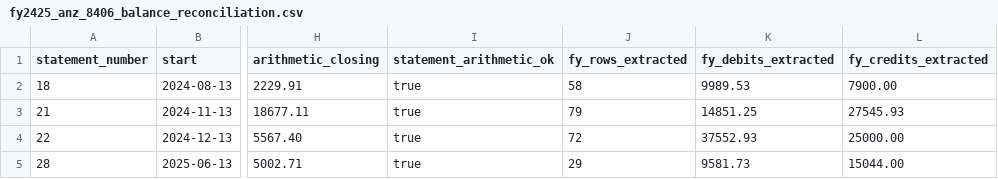
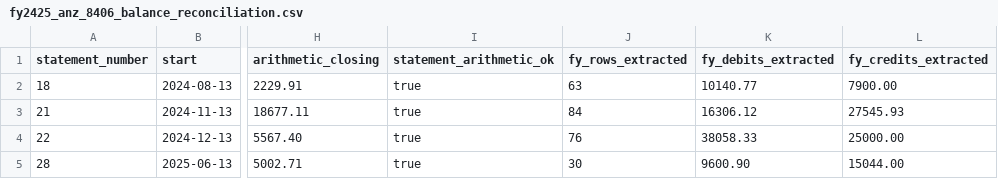
Before and after one commit to Tech-4-Humanity/the-pen, a CSV file: ato/fy2425/anz-8406/fy2425_anz_8406_balance_reconciliation.csv, drawn as a sheet; only a part is shown, gaps mark what is left out; the diff names each change by its address in the sheet, - before the commit and + after, or states it on an @@ line.

Commit message:
Fix ANZ 8406 reconciliation totals

```diff
--- a/ato/fy2425/anz-8406/fy2425_anz_8406_balance_reconciliation.csv
+++ b/ato/fy2425/anz-8406/fy2425_anz_8406_balance_reconciliation.csv
-J2 (fy_rows_extracted): 58
+J2 (fy_rows_extracted): 63
-K2 (fy_debits_extracted): 9989.53
+K2 (fy_debits_extracted): 10140.77
-J3 (fy_rows_extracted): 79
+J3 (fy_rows_extracted): 84
-K3 (fy_debits_extracted): 14851.25
+K3 (fy_debits_extracted): 16306.12
-J4 (fy_rows_extracted): 72
+J4 (fy_rows_extracted): 76
-K4 (fy_debits_extracted): 37552.93
+K4 (fy_debits_extracted): 38058.33
-J5 (fy_rows_extracted): 29
+J5 (fy_rows_extracted): 30
-K5 (fy_debits_extracted): 9581.73
+K5 (fy_debits_extracted): 9600.90
```
